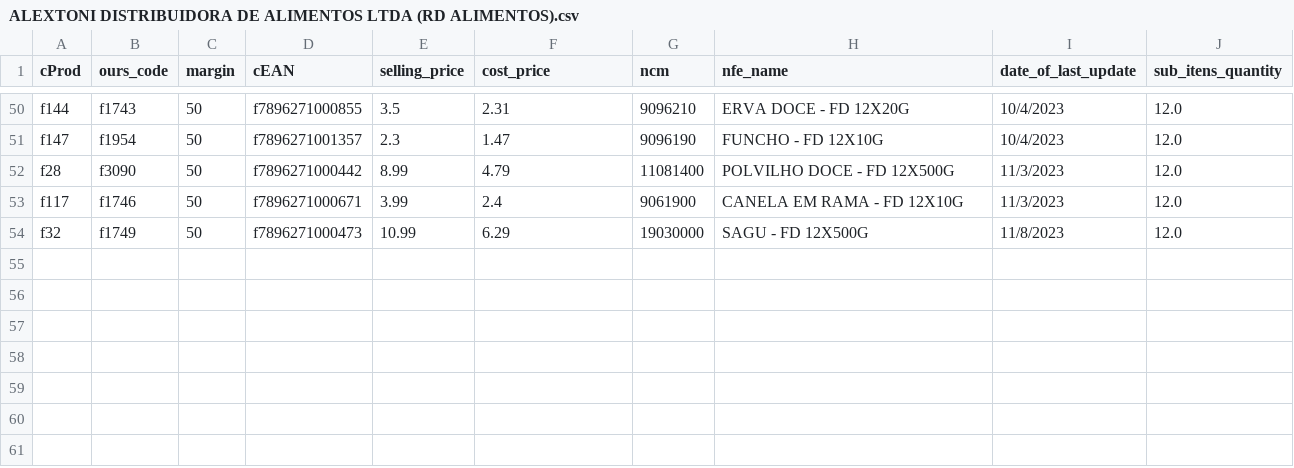
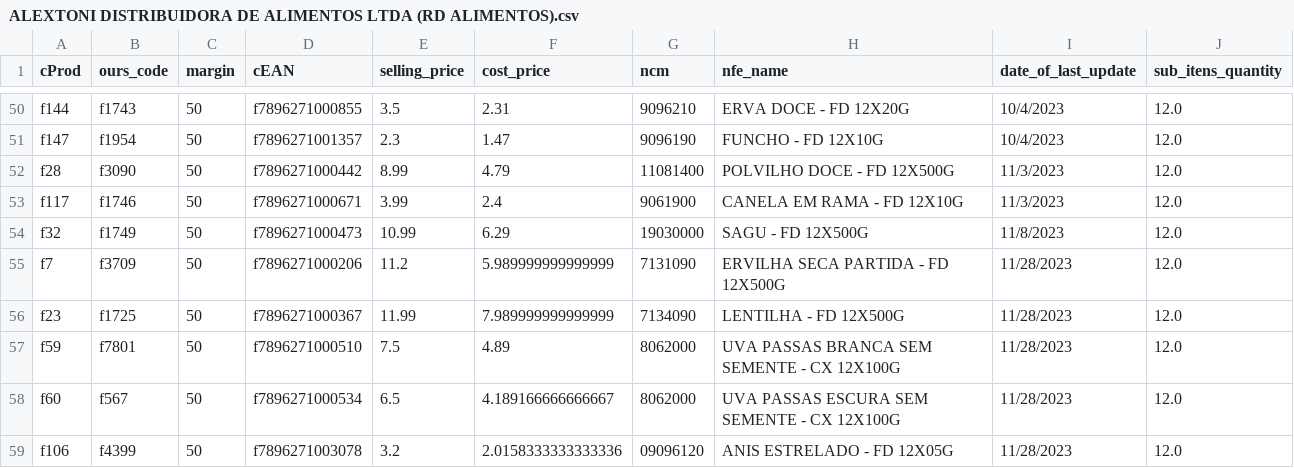
Before and after one commit to I3run01/bot-update-price-python, a CSV file: database/ALEXTONI DISTRIBUIDORA DE ALIMENTOS LTDA (RD ALIMENTOS).csv, drawn as a sheet; only a part is shown, gaps mark what is left out.

```diff
--- a/database/ALEXTONI DISTRIBUIDORA DE ALIMENTOS LTDA (RD ALIMENTOS).csv
+++ b/database/ALEXTONI DISTRIBUIDORA DE ALIMENTOS LTDA (RD ALIMENTOS).csv
@@ -54 +54,6 @@ f117,f1746,50,f7896271000671,3.99,2.4,9061900,CANELA EM RAMA - FD 12X10G,11/3/20
 f32,f1749,50,f7896271000473,10.99,6.29,19030000,SAGU - FD 12X500G,11/8/2023,12.0
+f7,f3709,50,f7896271000206,11.2,5.989999999999999,7131090,ERVILHA SECA PARTIDA - FD 12X500G,11/28/2023,12.0
+f23,f1725,50,f7896271000367,11.99,7.989999999999999,7134090,LENTILHA - FD 12X500G,11/28/2023,12.0
+f59,f7801,50,f7896271000510,7.5,4.89,8062000,UVA PASSAS BRANCA SEM SEMENTE - CX 12X100G,11/28/2023,12.0
+f60,f567,50,f7896271000534,6.5,4.189166666666667,8062000,UVA PASSAS ESCURA SEM SEMENTE - CX 12X100G,11/28/2023,12.0
+f106,f4399,50,f7896271003078,3.2,2.0158333333333336,09096120,ANIS ESTRELADO - FD 12X05G,11/28/2023,12.0
```
Also changed, not shown: database/ARROJITO COMERCIO DE ALIMENTO LTDA.csv, database/IRMÃOS MUFFATO S.A - GUATUPÊ.csv, 3 other files.
